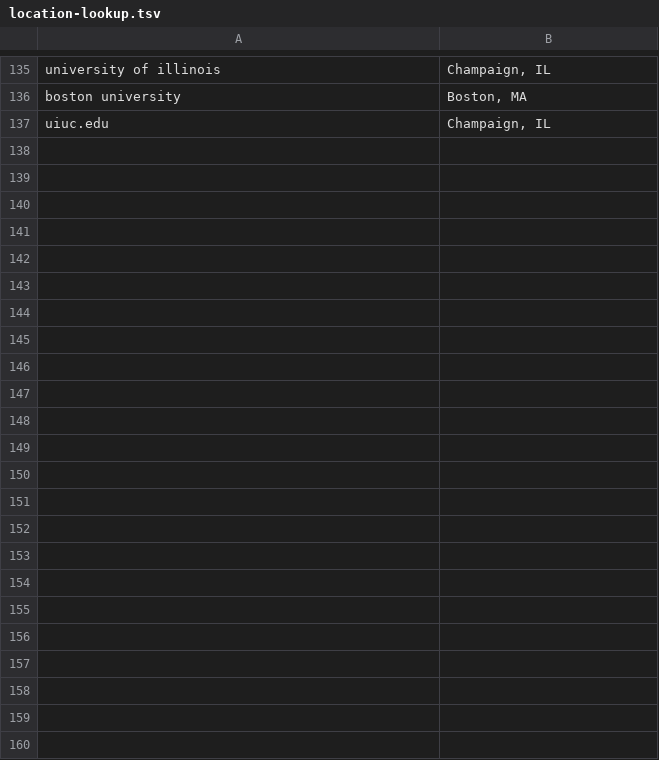
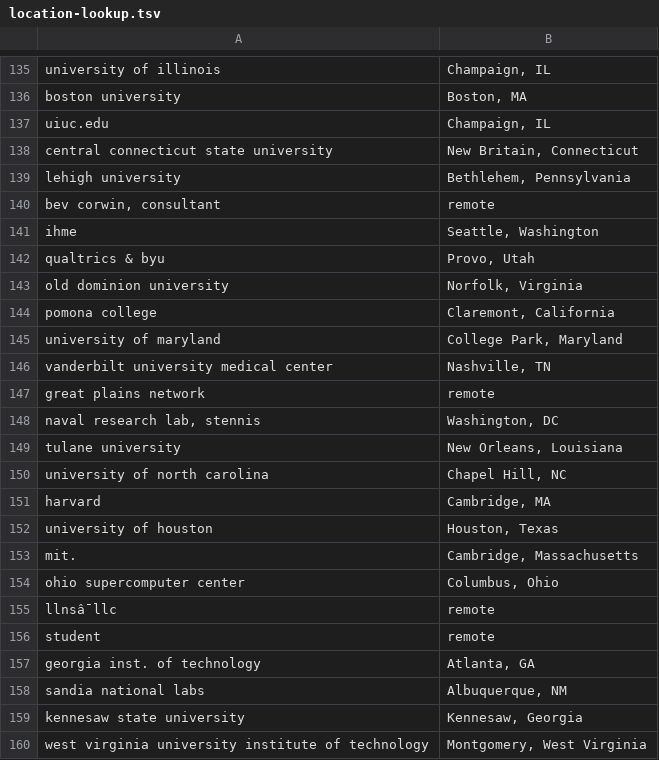
Before and after one commit to USRSE/usrse-map, a TSV file: _data/location-lookup.tsv, drawn as a sheet; only a part is shown, gaps mark what is left out; the diff names each change by its address in the sheet, - before the commit and + after, or states it on an @@ line.

```diff
--- a/_data/location-lookup.tsv
+++ b/_data/location-lookup.tsv
+row 138: central connecticut state university | New Britain, Connecticut
+row 139: lehigh university | Bethlehem, Pennsylvania
+row 140: bev corwin, consultant | remote
+row 141: ihme | Seattle, Washington
+row 142: qualtrics & byu | Provo, Utah
+row 143: old dominion university | Norfolk, Virginia
+row 144: pomona college | Claremont, California
+row 145: university of maryland | College Park, Maryland
+row 146: vanderbilt university medical center | Nashville, TN
+row 147: great plains network | remote
+row 148: naval research lab, stennis | Washington, DC
+row 149: tulane university | New Orleans, Louisiana
+row 150: university of north carolina | Chapel Hill, NC
+row 151: harvard | Cambridge, MA
+row 152: university of houston | Houston, Texas
+row 153: mit. | Cambridge, Massachusetts
+row 154: ohio supercomputer center | Columbus, Ohio
+row 155: llnsâ¯llc | remote
+row 156: student | remote
+row 157: georgia inst. of technology | Atlanta, GA
+row 158: sandia national labs | Albuquerque, NM
+row 159: kennesaw state university | Kennesaw, Georgia
+row 160: west virginia university institute of technology | Montgomery, West Virginia
```
Also changed, not shown: _data/locations.csv, 2 other files.
